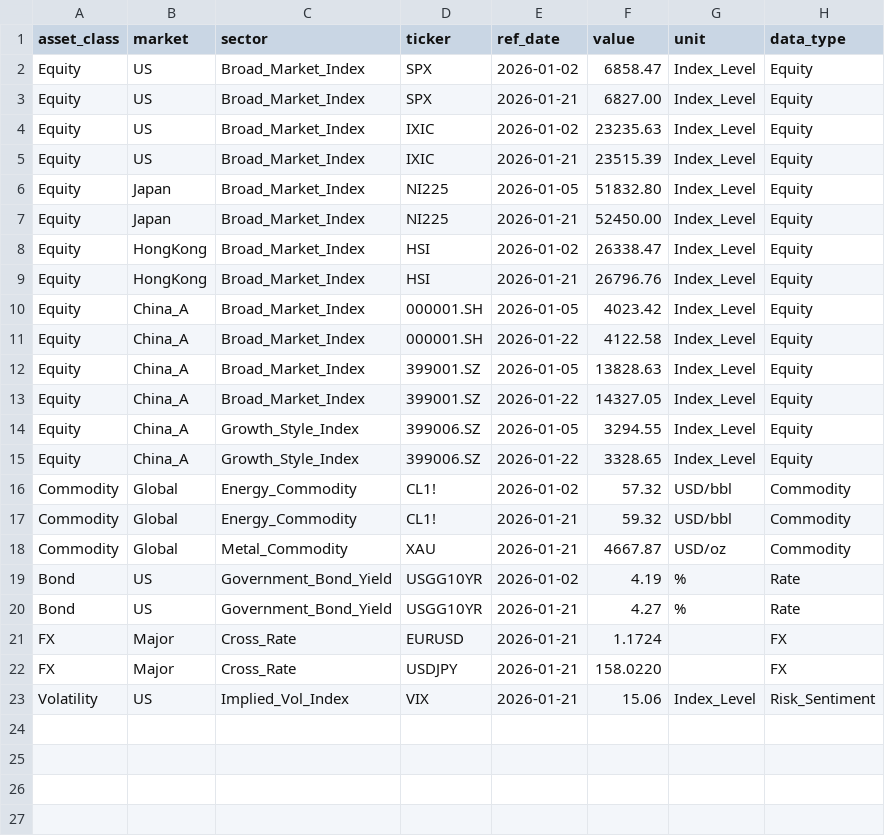
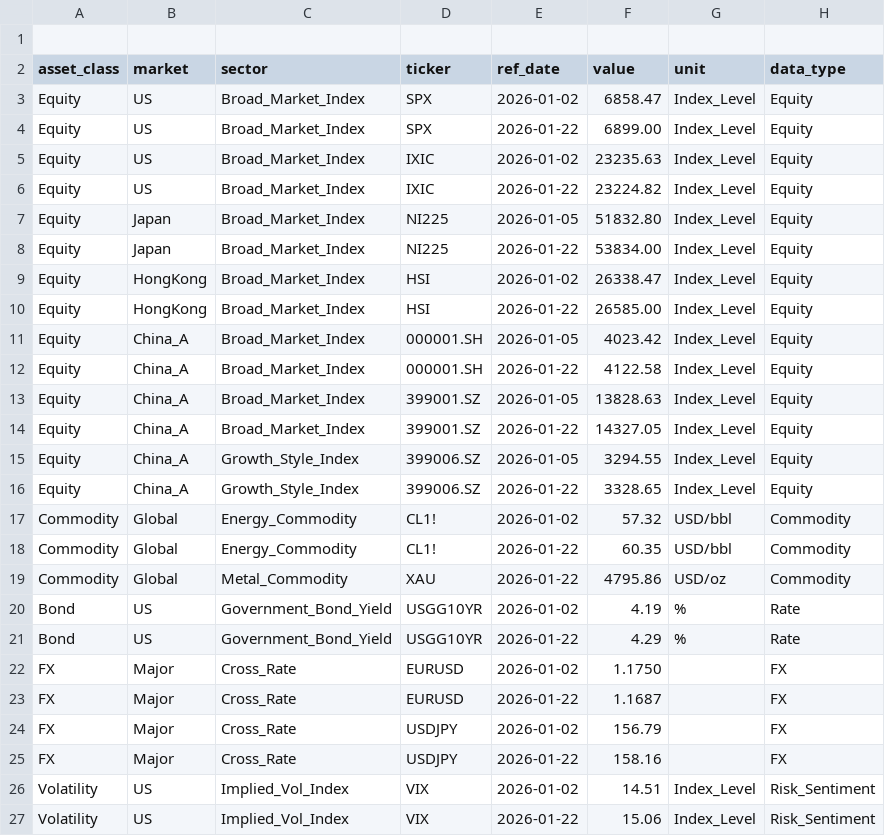
Before and after one commit to CheukYuen/asset-allocation-model, a CSV file: agent/市场解读/market_data_20260122.csv, drawn as a sheet.

Commit message:
Update market data CSV for 2026-01-22 with revised values and new entries
- Updated existing market data for various equity indices, commodities, bonds, and FX rates to reflect the latest values as of January 22, 2026.
- Added new entries for FX rates and volatility indices, enhancing the dataset's comprehensiveness and accuracy for financial analysis.
- These changes support improved decision-making by providing up-to-date market information.

```diff
--- a/agent/市场解读/market_data_20260122.csv
+++ b/agent/市场解读/market_data_20260122.csv
@@ -1,10 +1,11 @@
+
 asset_class,market,sector,ticker,ref_date,value,unit,data_type
 Equity,US,Broad_Market_Index,SPX,2026-01-02,6858.47,Index_Level,Equity
-Equity,US,Broad_Market_Index,SPX,2026-01-21,6827.00,Index_Level,Equity
+Equity,US,Broad_Market_Index,SPX,2026-01-22,6899.00,Index_Level,Equity
 Equity,US,Broad_Market_Index,IXIC,2026-01-02,23235.63,Index_Level,Equity
-Equity,US,Broad_Market_Index,IXIC,2026-01-21,23515.39,Index_Level,Equity
+Equity,US,Broad_Market_Index,IXIC,2026-01-22,23224.82,Index_Level,Equity
 Equity,Japan,Broad_Market_Index,NI225,2026-01-05,51832.80,Index_Level,Equity
-Equity,Japan,Broad_Market_Index,NI225,2026-01-21,52450.00,Index_Level,Equity
+Equity,Japan,Broad_Market_Index,NI225,2026-01-22,53834.00,Index_Level,Equity
 Equity,HongKong,Broad_Market_Index,HSI,2026-01-02,26338.47,Index_Level,Equity
-Equity,HongKong,Broad_Market_Index,HSI,2026-01-21,26796.76,Index_Level,Equity
+Equity,HongKong,Broad_Market_Index,HSI,2026-01-22,26585.00,Index_Level,Equity
 Equity,China_A,Broad_Market_Index,000001.SH,2026-01-05,4023.42,Index_Level,Equity
@@ -16,8 +17,11 @@ Equity,China_A,Growth_Style_Index,399006.SZ,2026-01-22,3328.65,Index_Level,Equit
 Commodity,Global,Energy_Commodity,CL1!,2026-01-02,57.32,USD/bbl,Commodity
-Commodity,Global,Energy_Commodity,CL1!,2026-01-21,59.32,USD/bbl,Commodity
-Commodity,Global,Metal_Commodity,XAU,2026-01-21,4667.87,USD/oz,Commodity
+Commodity,Global,Energy_Commodity,CL1!,2026-01-22,60.35,USD/bbl,Commodity
+Commodity,Global,Metal_Commodity,XAU,2026-01-22,4795.86,USD/oz,Commodity
 Bond,US,Government_Bond_Yield,USGG10YR,2026-01-02,4.19,%,Rate
-Bond,US,Government_Bond_Yield,USGG10YR,2026-01-21,4.27,%,Rate
-FX,Major,Cross_Rate,EURUSD,2026-01-21,1.1724,,FX
-FX,Major,Cross_Rate,USDJPY,2026-01-21,158.0220,,FX
-Volatility,US,Implied_Vol_Index,VIX,2026-01-21,15.06,Index_Level,Risk_Sentiment
+Bond,US,Government_Bond_Yield,USGG10YR,2026-01-22,4.29,%,Rate
+FX,Major,Cross_Rate,EURUSD,2026-01-02,1.1750,,FX
+FX,Major,Cross_Rate,EURUSD,2026-01-22,1.1687,,FX
+FX,Major,Cross_Rate,USDJPY,2026-01-02,156.79,,FX
+FX,Major,Cross_Rate,USDJPY,2026-01-22,158.16,,FX
+Volatility,US,Implied_Vol_Index,VIX,2026-01-02,14.51,Index_Level,Risk_Sentiment
+Volatility,US,Implied_Vol_Index,VIX,2026-01-22,15.06,Index_Level,Risk_Sentiment
```
